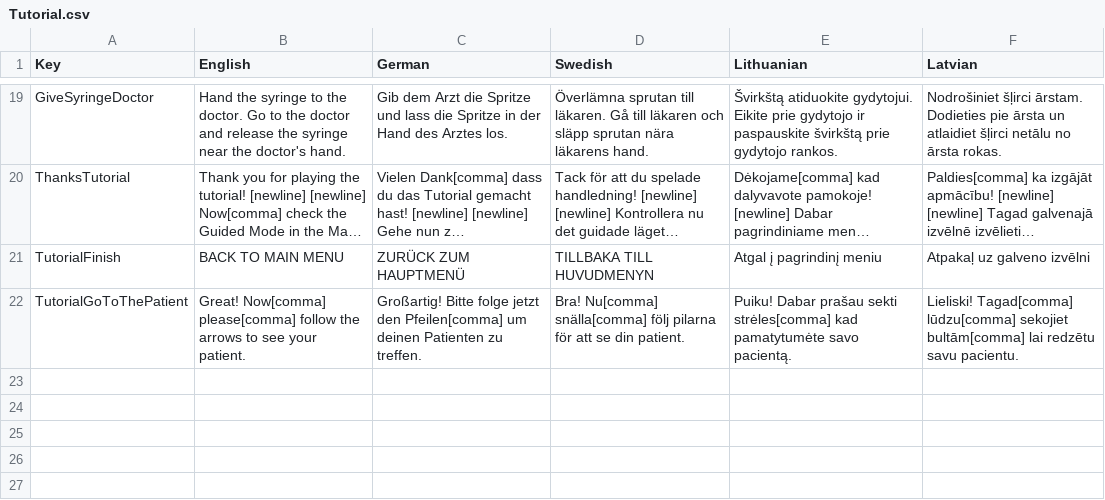
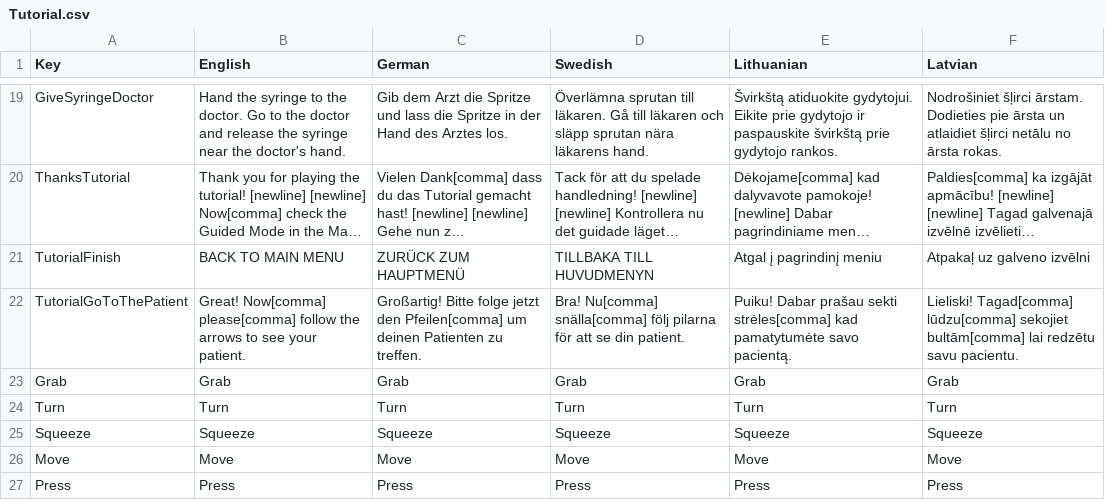
Before and after one commit to XRINTAMT/DTNET, a CSV file: Assets/Resources/Localization/Tutorial.csv, drawn as a sheet; only a part is shown, gaps mark what is left out; long unchanged cells end in ….

```diff
--- a/Assets/Resources/Localization/Tutorial.csv
+++ b/Assets/Resources/Localization/Tutorial.csv
@@ -27 +27,6 @@ TutorialFinish,BACK TO MAIN MENU,ZURÜCK ZUM HAUPTMENÜ,TILLBAKA TILL HUVUDMENYN
 TutorialGoToThePatient,Great! Now[comma] please[comma] follow the arrows to see your patient.,Großartig! Bitte folge jetzt den Pfeilen[comma] um deinen Patienten zu treffen.,Bra! Nu[comma] snälla[comma] följ pilarna för att se din patient.,Puiku! Dabar prašau sekti strėles[comma] kad pamatytumėte savo pacientą.,Lieliski! Tagad[comma] lūdzu[comma] sekojiet bultām[comma] lai redzētu savu pacientu.
+Grab,Grab,Grab,Grab,Grab,Grab
+Turn,Turn,Turn,Turn,Turn,Turn
+Squeeze,Squeeze,Squeeze,Squeeze,Squeeze,Squeeze
+Move,Move,Move,Move,Move,Move
+Press,Press,Press,Press,Press,Press
```
Also changed, not shown: Assets/Resources/Localization/OutroQuiz.csv, Assets/Resources/Localization/S2P1.csv, 10 other files.
